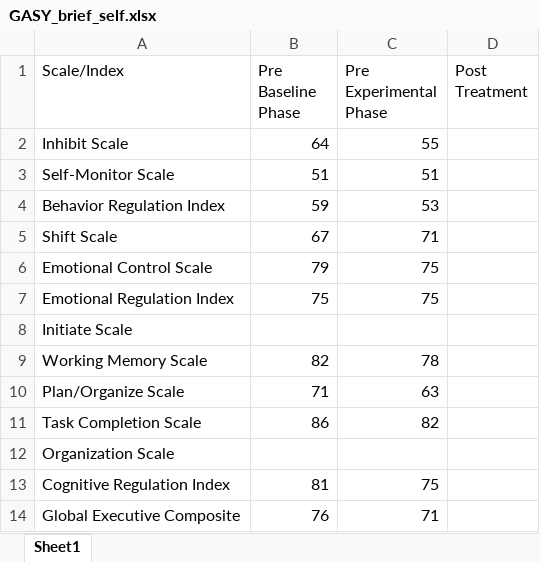
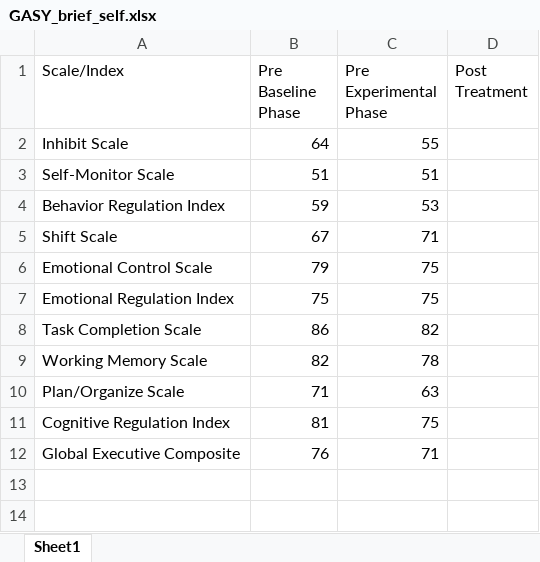
Before and after one commit to Jim-Wright90/participant_2_data, an Excel workbook: data/GASY_brief_self.xlsx, sheet Sheet1, drawn as a sheet; values as stored, in another font and other column widths than the file's, no borders; removed rows and columns are numbered as before the commit, all else as after; the diff names each change by its address in the sheet, - before the commit and + after, or states it on an @@ line.

```diff
--- a/data/GASY_brief_self.xlsx (sheet Sheet1)
+++ b/data/GASY_brief_self.xlsx (sheet Sheet1)
-row 8: Initiate Scale
@@ row 11 moved to row 8: Task Completion Scale @@
-row 12: Organization Scale
```
Also changed, not shown: data/GASY_brief_parent.xlsx, data/GASY_status_all.xlsx, 4 other files.
